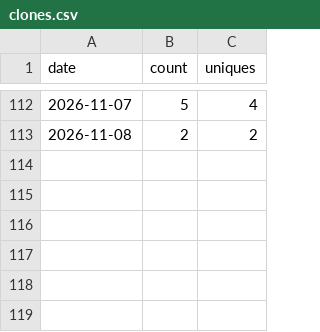
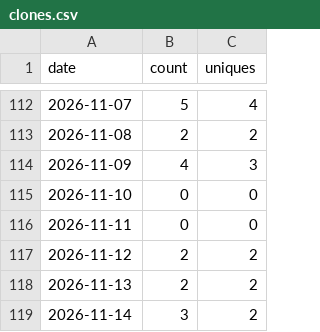
Before and after one commit to Clinical-Quality-Artifical-Intelligence/open-nursing-core-ig, a CSV file: traffic/clones.csv, drawn as a sheet; only a part is shown, gaps mark what is left out.

```diff
--- a/traffic/clones.csv
+++ b/traffic/clones.csv
@@ -113 +113,7 @@ date,count,uniques
 2026-11-08,2,2
+2026-11-09,4,3
+2026-11-10,0,0
+2026-11-11,0,0
+2026-11-12,2,2
+2026-11-13,2,2
+2026-11-14,3,2
```
Also changed, not shown: traffic/views.csv, 4 other files.
